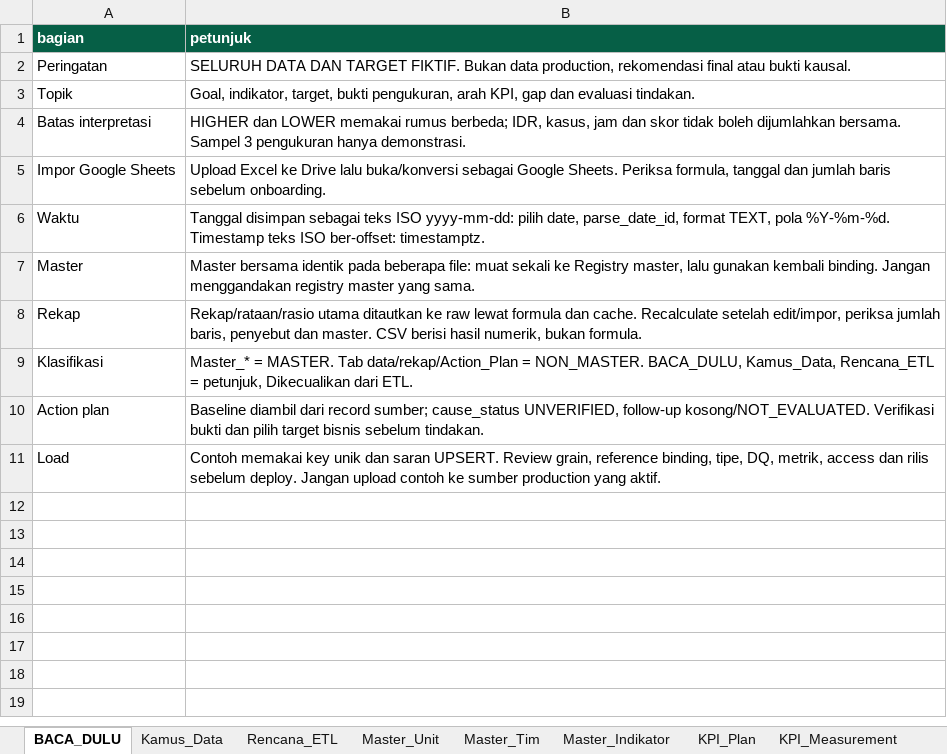
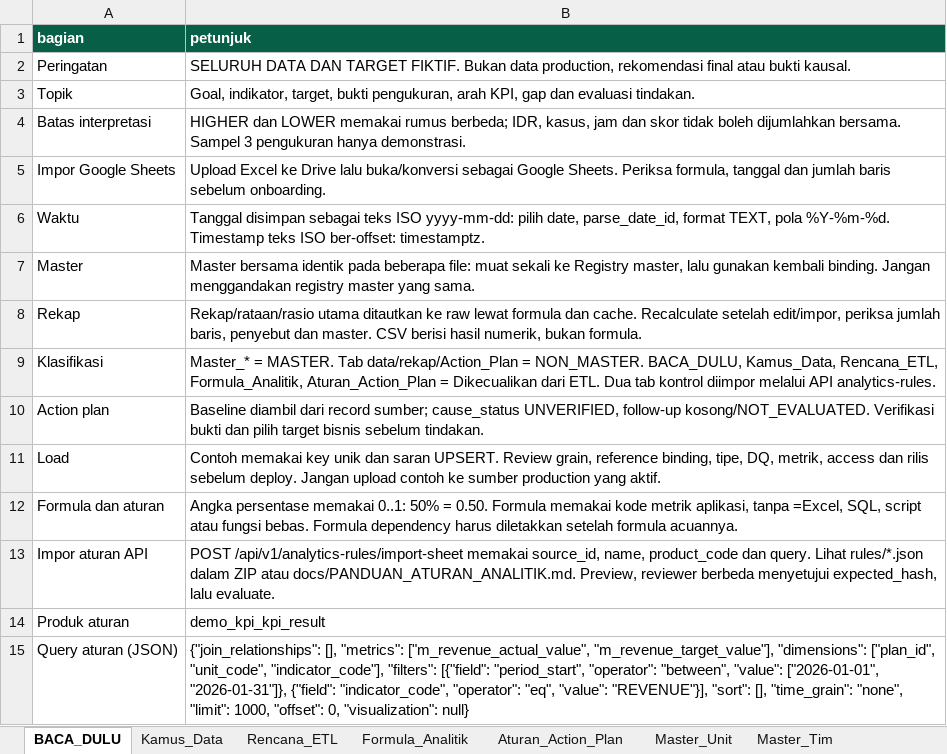
Before and after one commit to saptadi73/vue-googlesheet-ai, an Excel workbook: public/examples/analytics/05_Plan_Goal_Pencapaian_KPI.xlsx, sheet BACA_DULU, drawn as a sheet; values as stored, in another font and other column widths than the file's, no borders; the diff names each change by its address in the sheet, - before the commit and + after, or states it on an @@ line.

```diff
--- a/public/examples/analytics/05_Plan_Goal_Pencapaian_KPI.xlsx (sheet BACA_DULU)
+++ b/public/examples/analytics/05_Plan_Goal_Pencapaian_KPI.xlsx (sheet BACA_DULU)
+sheet tab: Formula_Analitik
+sheet tab: Aturan_Action_Plan
-B9 (petunjuk): …BACA_DULU, Kamus_Data, Rencana_ETL = petunjuk, Dikecualikan dari ETL.
+B9 (petunjuk): …BACA_DULU, Kamus_Data, Rencana_ETL, Formula_Analitik, Aturan_Action_Plan = Dikecualikan dari ETL. Dua tab kontrol diimpor melalui API analytics-rules.
+row 12: Formula dan aturan | Angka persentase memakai 0..1: 50% = 0.50. Formula memakai kode metrik aplikasi, tanpa =Excel, SQL, script atau fungsi bebas. Formula dependency harus diletakkan setelah formula acuannya.
+row 13: Impor aturan API | POST /api/v1/analytics-rules/import-sheet memakai source_id, name, product_code dan query. Lihat rules/*.json dalam ZIP atau docs/PANDUAN_ATURAN_ANALITIK.md. Preview, reviewer berbeda menyetujui expected_hash, lalu evaluate.
+row 14: Produk aturan | demo_kpi_kpi_result
+row 15: Query aturan (JSON) | {"join_relationships": [], "metrics": ["m_revenue_actual_value", "m_revenue_target_value"], "dimensions": ["plan_id", "unit_code", "indicator_code"], "filters": [{"field": "period_start", "operator": "between", "value": ["2026-01-01", "2026-01-31"]}, {"field": "indicator_code", "operator": "eq", "value": "REVENUE"}], "sort": [], "time_grain": "none", "limit": 1000, "offset": 0, "visualization": null}
```
Also changed, not shown: sheet Rencana_ETL, public/examples/analytics/01_Keluhan_Pelanggan.xlsx, public/examples/analytics/02_Marketing_ATL_BTL.xlsx, 20 other files.
